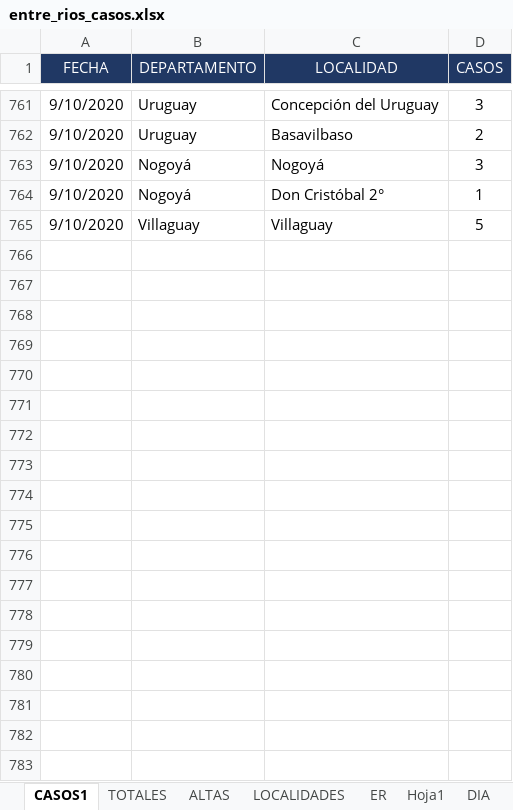
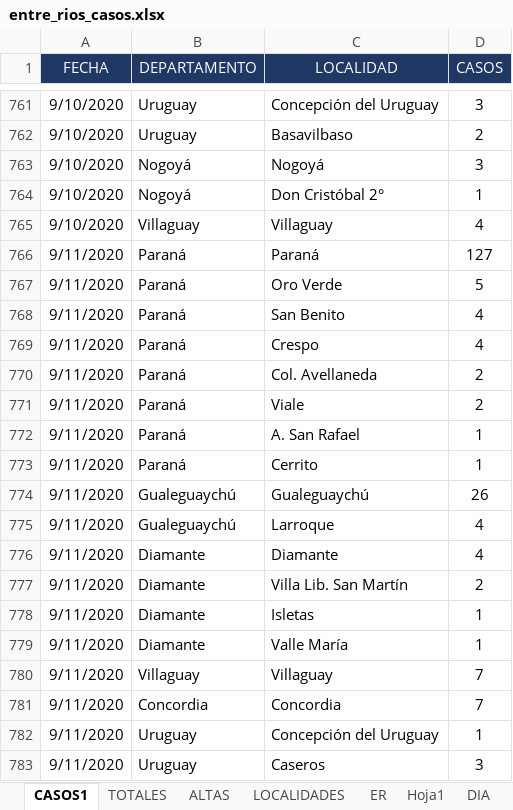
Before and after one commit to GIBD/covid, an Excel workbook: data/entre_rios_casos.xlsx, sheet CASOS1, drawn as a sheet; only a part is shown, gaps mark what is left out; values as stored, in another font and other column widths than the file's, no borders; the diff covers the shown part only; the diff names each change by its address in the sheet, - before the commit and + after, or states it on an @@ line.

```diff
--- a/data/entre_rios_casos.xlsx (sheet CASOS1)
+++ b/data/entre_rios_casos.xlsx (sheet CASOS1)
-D765 (CASOS): 5
+D765 (CASOS): 4
+row 766: 9/11/2020 | Paraná | Paraná | 127
+row 767: 9/11/2020 | Paraná | Oro Verde | 5
+row 768: 9/11/2020 | Paraná | San Benito | 4
+row 769: 9/11/2020 | Paraná | Crespo | 4
+row 770: 9/11/2020 | Paraná | Col. Avellaneda | 2
+row 771: 9/11/2020 | Paraná | Viale | 2
+row 772: 9/11/2020 | Paraná | A. San Rafael | 1
+row 773: 9/11/2020 | Paraná | Cerrito | 1
+row 774: 9/11/2020 | Gualeguaychú | Gualeguaychú | 26
+row 775: 9/11/2020 | Gualeguaychú | Larroque | 4
+row 776: 9/11/2020 | Diamante | Diamante | 4
+row 777: 9/11/2020 | Diamante | Villa Lib. San Martín | 2
+row 778: 9/11/2020 | Diamante | Isletas | 1
+row 779: 9/11/2020 | Diamante | Valle María | 1
+row 780: 9/11/2020 | Villaguay | Villaguay | 7
+row 781: 9/11/2020 | Concordia | Concordia | 7
+row 782: 9/11/2020 | Uruguay | Concepción del Uruguay | 1
+row 783: 9/11/2020 | Uruguay | Caseros | 3
```
Also changed, not shown: 17 added rows and 2 edited cells elsewhere in this sheet, sheet LOCALIDADES, sheet ALTAS, 7 other files.
